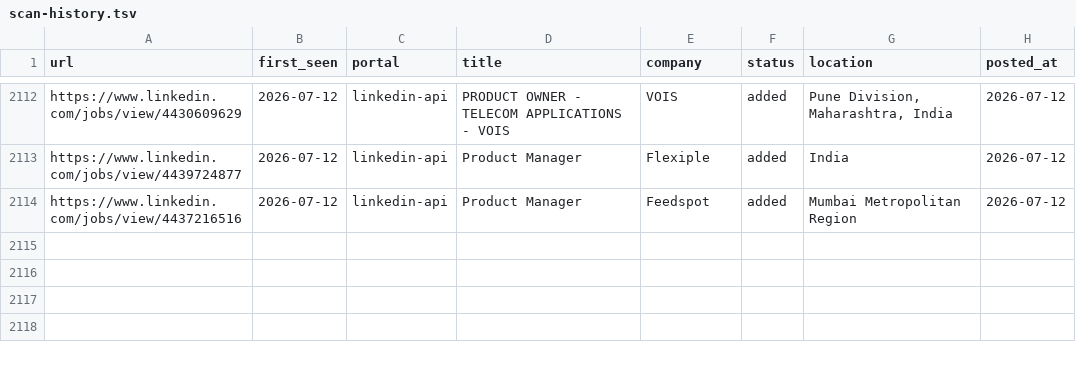
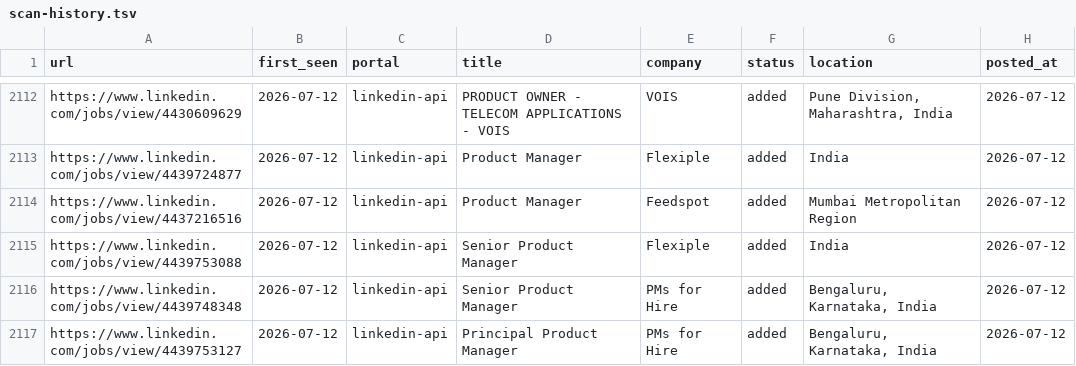
Before and after one commit to Meher1712/career-ops, a TSV file: data/scan-history.tsv, drawn as a sheet; only a part is shown, gaps mark what is left out; the diff names each change by its address in the sheet, - before the commit and + after, or states it on an @@ line.

Commit message:
scan: 2026-07-12 — 3 new jobs

```diff
--- a/data/scan-history.tsv
+++ b/data/scan-history.tsv
+row 2115: https://www.linkedin.com/jobs/view/4439753088 | 2026-07-12 | linkedin-api | Senior Product Manager | Flexiple | added | India | 2026-07-12
+row 2116: https://www.linkedin.com/jobs/view/4439748348 | 2026-07-12 | linkedin-api | Senior Product Manager | PMs for Hire | added | Bengaluru, Karnataka, India | 2026-07-12
+row 2117: https://www.linkedin.com/jobs/view/4439753127 | 2026-07-12 | linkedin-api | Principal Product Manager | PMs for Hire | added | Bengaluru, Karnataka, India | 2026-07-12
```
Also changed, not shown: 1 other file.
